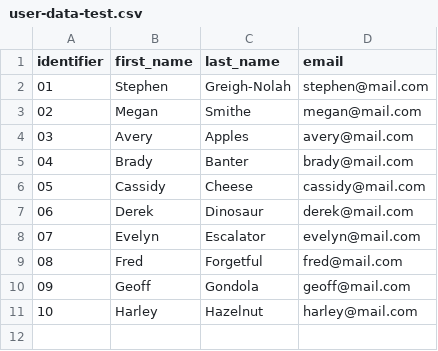
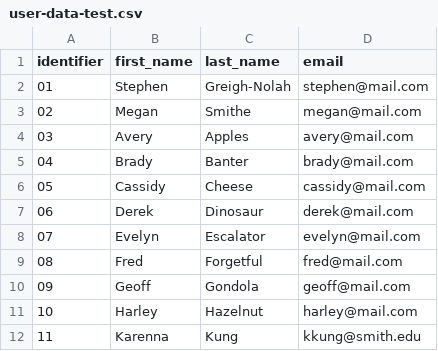
Before and after one commit to kkung9/valetbike, a CSV file: notes/user-data-test.csv, drawn as a sheet.

```diff
--- a/notes/user-data-test.csv
+++ b/notes/user-data-test.csv
@@ -11 +11,2 @@ identifier,first_name,last_name,email
 10,Harley,Hazelnut,harley@mail.com
+11,Karenna,Kung,kkung@smith.edu
```
Also changed, not shown: notes/rental-data-test.csv, 4 other files.
